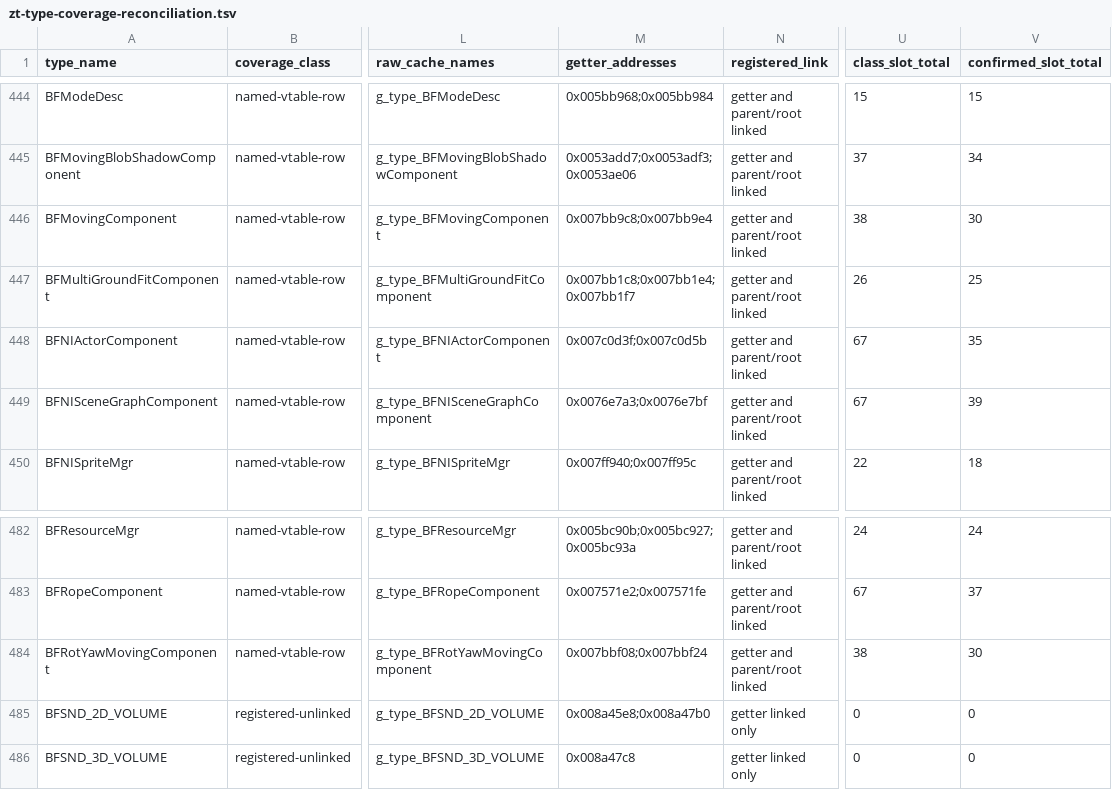
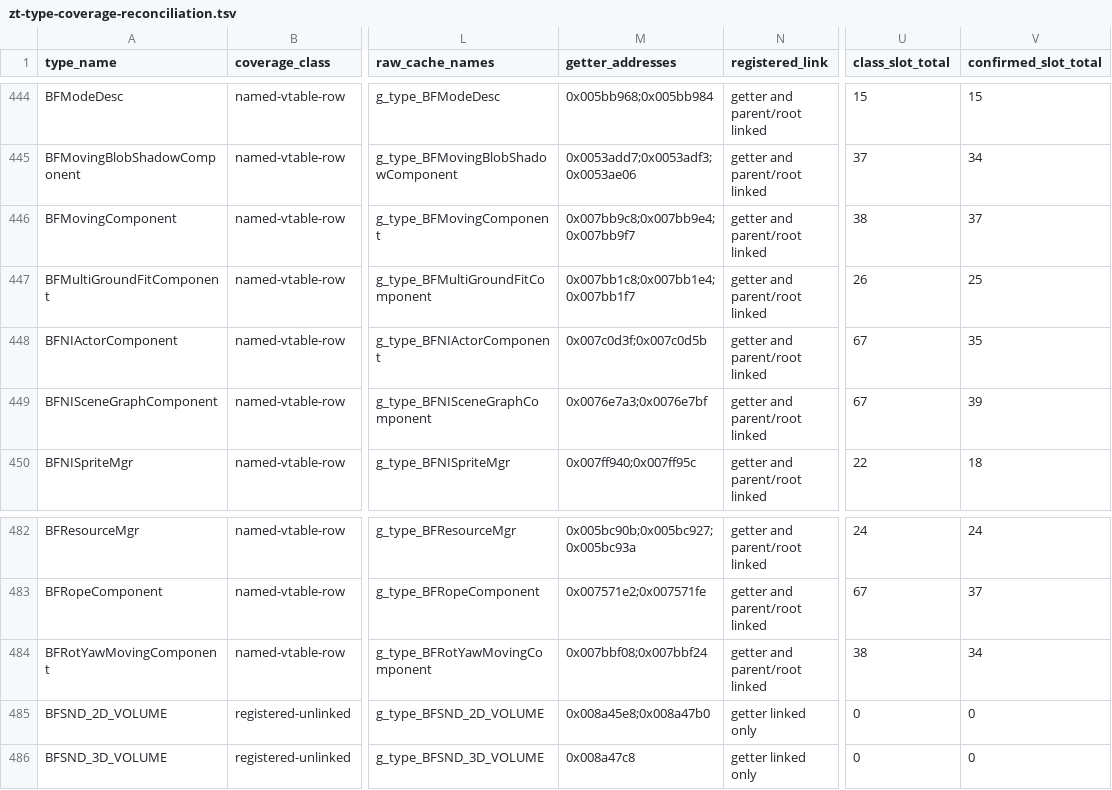
Before and after one commit to overyonder/over-yonder.tech, a TSV file: openzt2/zt-type-coverage-reconciliation.tsv, drawn as a sheet; only a part is shown, gaps mark what is left out; the diff covers the shown part only; the diff names each change by its address in the sheet, - before the commit and + after, or states it on an @@ line.

```diff
--- a/openzt2/zt-type-coverage-reconciliation.tsv
+++ b/openzt2/zt-type-coverage-reconciliation.tsv
-M446 (getter_addresses): 0x007bb9c8;0x007bb9e4
+M446 (getter_addresses): 0x007bb9c8;0x007bb9e4;0x007bb9f7
-V446 (confirmed_slot_total): 30
+V446 (confirmed_slot_total): 37
-V484 (confirmed_slot_total): 30
+V484 (confirmed_slot_total): 34
```
Also changed, not shown: 27 edited cells elsewhere in this file, 3 other files.
